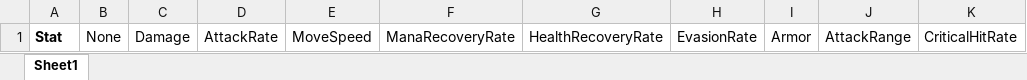
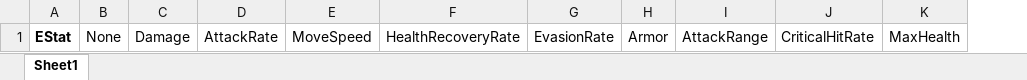
Before and after one commit to znlsnel/IdleHero, an Excel workbook: ExcelToJsonWizard.v1.0.6/excel_files/Enum.xlsx, sheet Sheet1, drawn as a sheet; values as stored, in another font and other column widths than the file's, no borders; removed rows and columns are numbered as before the commit, all else as after; the diff names each change by its address in the sheet, - before the commit and + after, or states it on an @@ line.

```diff
--- a/ExcelToJsonWizard.v1.0.6/excel_files/Enum.xlsx (sheet Sheet1)
+++ b/ExcelToJsonWizard.v1.0.6/excel_files/Enum.xlsx (sheet Sheet1)
-column F, row 1: ManaRecoveryRate
+column K, row 1: MaxHealth
-A1: Stat
+A1: EStat
```
Also changed, not shown: ExcelToJsonWizard.v1.0.6/excel_files/SkillInfo.xlsx, 33 other files.
